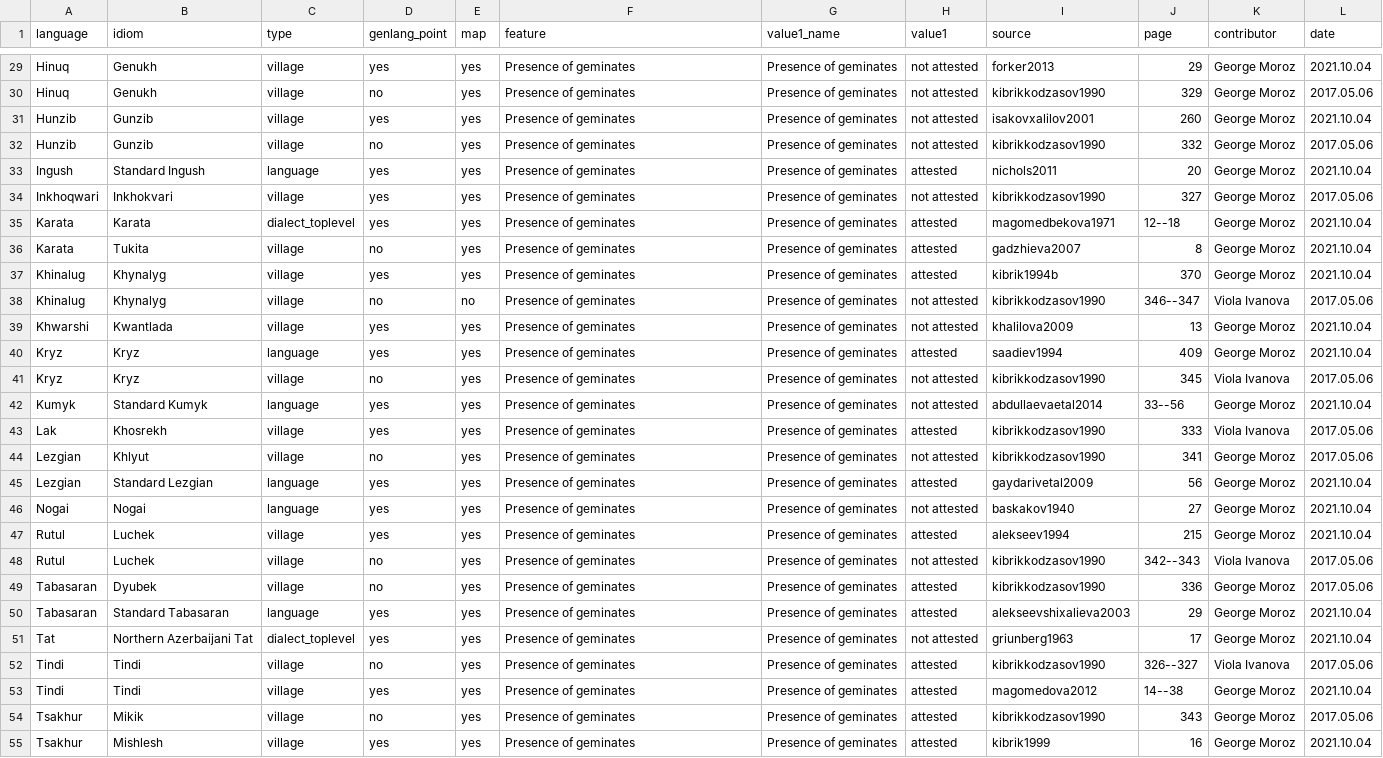
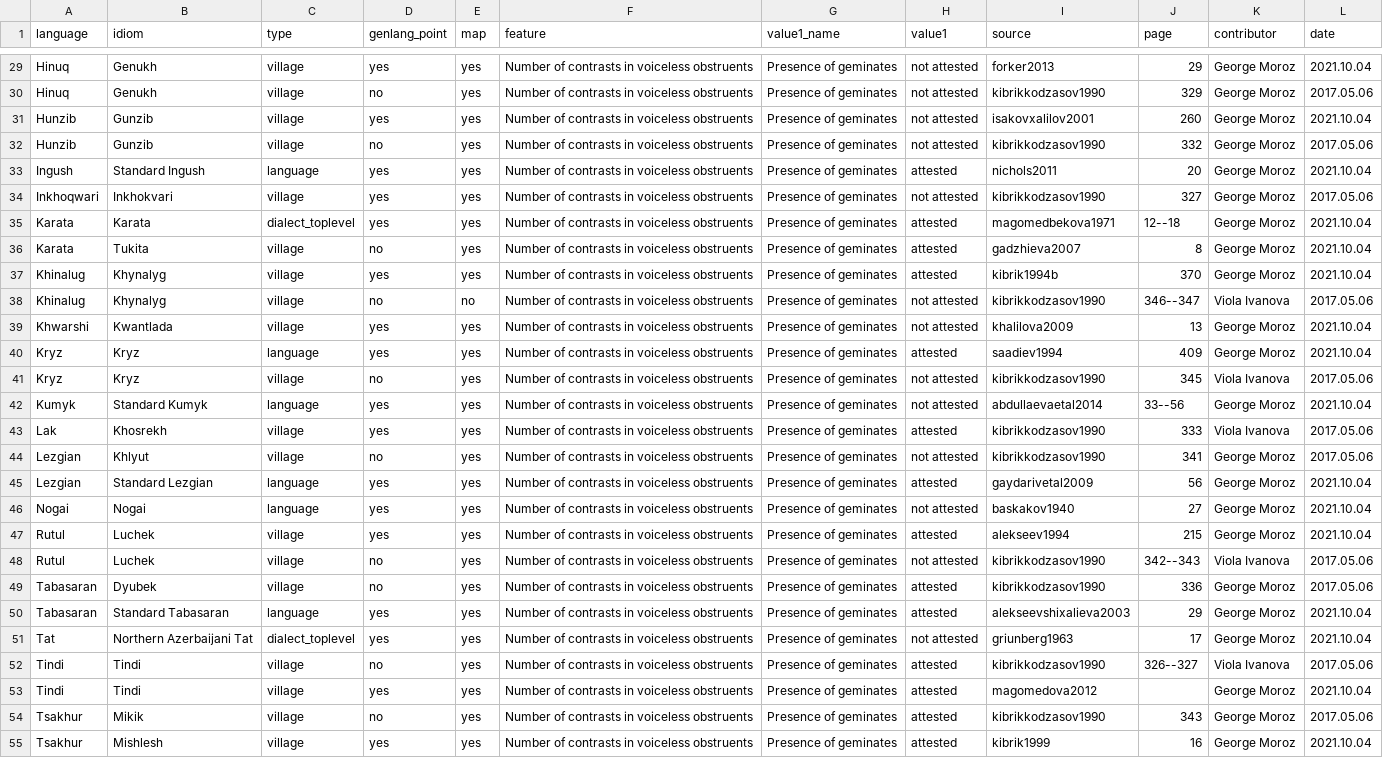
Before and after one commit to agricolamz/new_caucasian_phonology_dataset, a CSV file: for_dagatlas/geminates.csv, drawn as a sheet; only a part is shown, gaps mark what is left out; the diff covers the shown part only; the diff names each change by its address in the sheet, - before the commit and + after, or states it on an @@ line.

```diff
--- a/for_dagatlas/geminates.csv
+++ b/for_dagatlas/geminates.csv
-F29:F55 (feature): Presence of geminates
+F29:F55 (feature): Number of contrasts in voiceless obstruents
-J53 (page): 14--38
+J53 (page): (empty)
```
Also changed, not shown: 31 edited cells elsewhere in this file, for_dagatlas/ejective_p.csv, for_dagatlas/ejective_s.csv, 15 other files.
